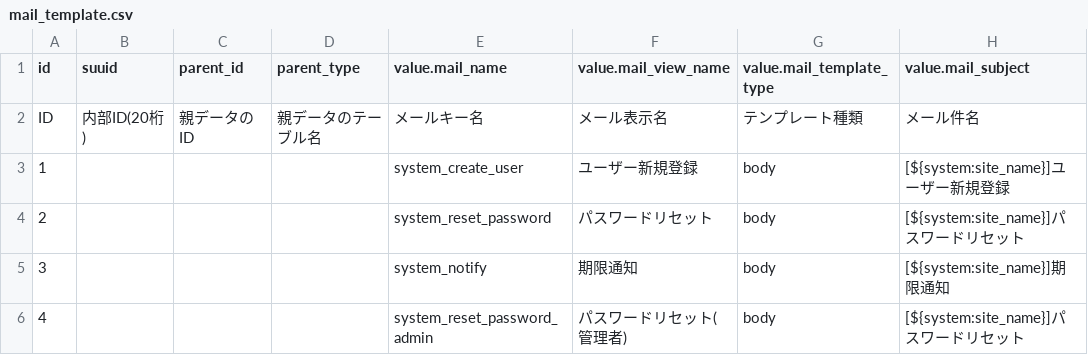
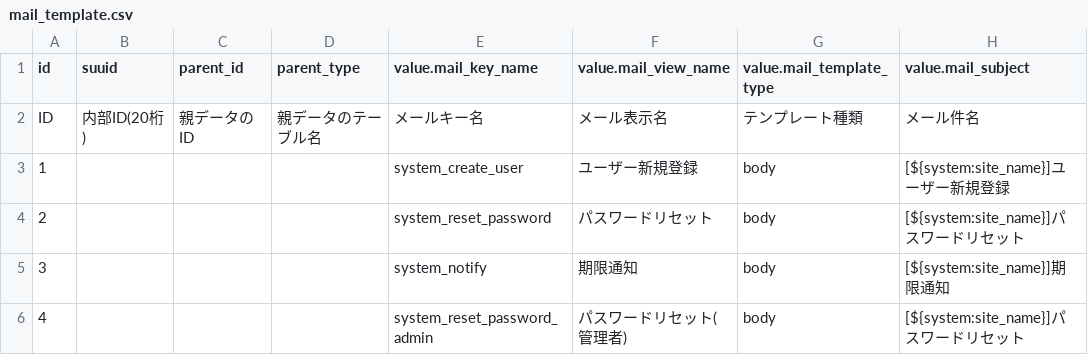
Before and after one commit to exceedone/exment, a CSV file: system_template/data/mail_template.csv, drawn as a sheet; only a part is shown; the diff names each change by its address in the sheet, - before the commit and + after, or states it on an @@ line.

Commit message:
change mail name to mail key name

```diff
--- a/system_template/data/mail_template.csv
+++ b/system_template/data/mail_template.csv
-E1: value.mail_name
+E1: value.mail_key_name
```
Also changed, not shown: 7 other files.
